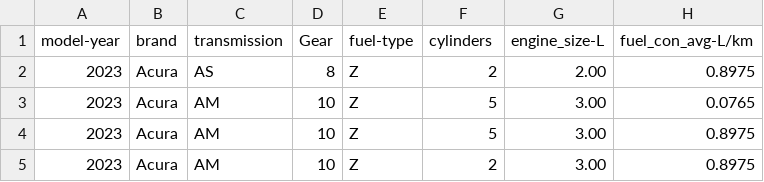
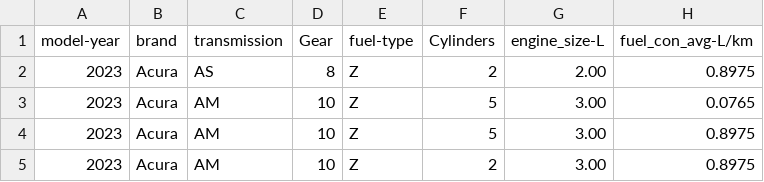
Before and after one commit to Chelseaayu/Chelseaayu, a CSV file: Data prediksi - Sheet1 (1).csv, drawn as a sheet; only a part is shown.

Commit message:
Update Data prediksi - Sheet1 (1).csv

```diff
--- a/Data prediksi - Sheet1 (1).csv
+++ b/Data prediksi - Sheet1 (1).csv
@@ -1,2 +1,2 @@
-model-year,brand,transmission,Gear,fuel-type,cylinders,engine_size-L,fuel_con_avg-L/km
+model-year,brand,transmission,Gear,fuel-type,Cylinders,engine_size-L,fuel_con_avg-L/km
 2023,Acura,AS,8,Z,2,2.00,0.8975
```
